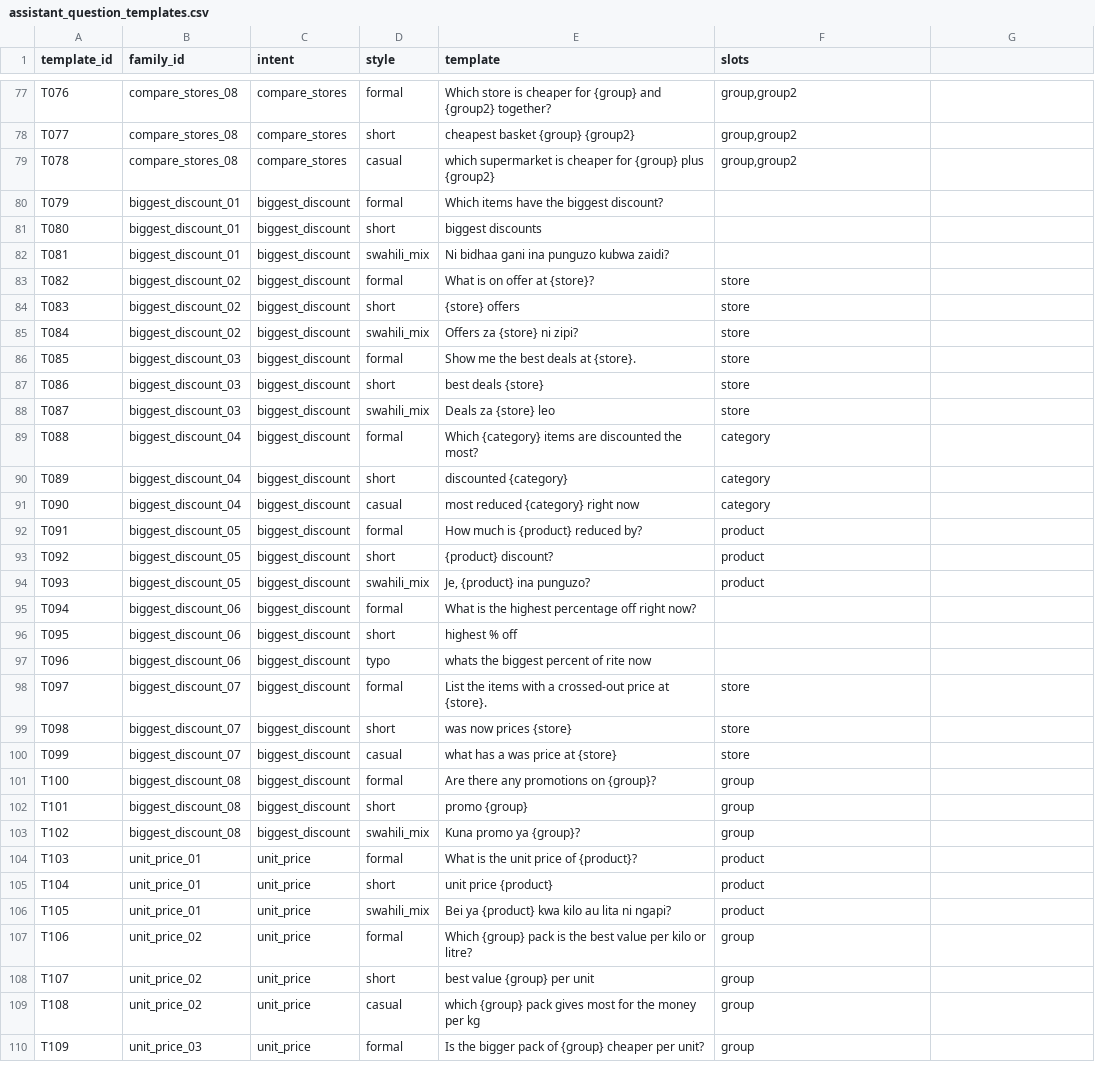
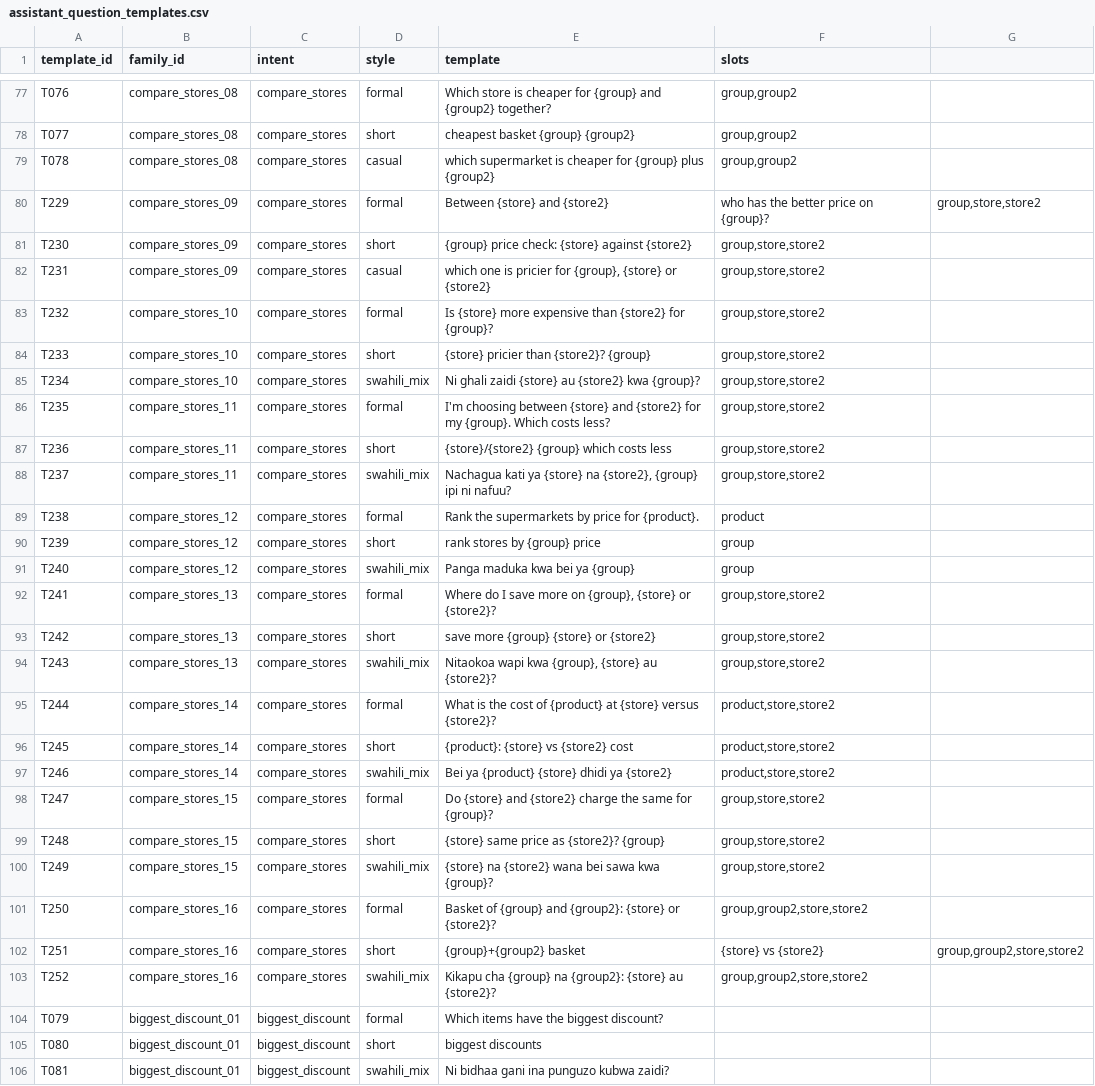
Before and after one commit to lynnshylynn-code/price-check-ke, a CSV file: backend/data/assistant/assistant_question_templates.csv, drawn as a sheet; only a part is shown, gaps mark what is left out; the shorter side is filled out with more unchanged rows.

```diff
--- a/backend/data/assistant/assistant_question_templates.csv
+++ b/backend/data/assistant/assistant_question_templates.csv
@@ -79,2 +79,26 @@ T077,compare_stores_08,compare_stores,short,cheapest basket {group} {group2},"gr
 T078,compare_stores_08,compare_stores,casual,which supermarket is cheaper for {group} plus {group2},"group,group2"
+T229,compare_stores_09,compare_stores,formal,Between {store} and {store2}, who has the better price on {group}?,"group,store,store2"
+T230,compare_stores_09,compare_stores,short,{group} price check: {store} against {store2},"group,store,store2"
+T231,compare_stores_09,compare_stores,casual,"which one is pricier for {group}, {store} or {store2}","group,store,store2"
+T232,compare_stores_10,compare_stores,formal,Is {store} more expensive than {store2} for {group}?,"group,store,store2"
+T233,compare_stores_10,compare_stores,short,{store} pricier than {store2}? {group},"group,store,store2"
+T234,compare_stores_10,compare_stores,swahili_mix,Ni ghali zaidi {store} au {store2} kwa {group}?,"group,store,store2"
+T235,compare_stores_11,compare_stores,formal,"I'm choosing between {store} and {store2} for my {group}. Which costs less?","group,store,store2"
+T236,compare_stores_11,compare_stores,short,{store}/{store2} {group} which costs less,"group,store,store2"
+T237,compare_stores_11,compare_stores,swahili_mix,"Nachagua kati ya {store} na {store2}, {group} ipi ni nafuu?","group,store,store2"
+T238,compare_stores_12,compare_stores,formal,Rank the supermarkets by price for {product}.,product
+T239,compare_stores_12,compare_stores,short,rank stores by {group} price,group
+T240,compare_stores_12,compare_stores,swahili_mix,Panga maduka kwa bei ya {group},group
+T241,compare_stores_13,compare_stores,formal,"Where do I save more on {group}, {store} or {store2}?","group,store,store2"
+T242,compare_stores_13,compare_stores,short,save more {group} {store} or {store2},"group,store,store2"
+T243,compare_stores_13,compare_stores,swahili_mix,"Nitaokoa wapi kwa {group}, {store} au {store2}?","group,store,store2"
+T244,compare_stores_14,compare_stores,formal,What is the cost of {product} at {store} versus {store2}?,"product,store,store2"
+T245,compare_stores_14,compare_stores,short,{product}: {store} vs {store2} cost,"product,store,store2"
+T246,compare_stores_14,compare_stores,swahili_mix,Bei ya {product} {store} dhidi ya {store2},"product,store,store2"
+T247,compare_stores_15,compare_stores,formal,Do {store} and {store2} charge the same for {group}?,"group,store,store2"
+T248,compare_stores_15,compare_stores,short,{store} same price as {store2}? {group},"group,store,store2"
+T249,compare_stores_15,compare_stores,swahili_mix,{store} na {store2} wana bei sawa kwa {group}?,"group,store,store2"
+T250,compare_stores_16,compare_stores,formal,Basket of {group} and {group2}: {store} or {store2}?,"group,group2,store,store2"
+T251,compare_stores_16,compare_stores,short,{group}+{group2} basket, {store} vs {store2},"group,group2,store,store2"
+T252,compare_stores_16,compare_stores,swahili_mix,Kikapu cha {group} na {group2}: {store} au {store2}?,"group,group2,store,store2"
 T079,biggest_discount_01,biggest_discount,formal,Which items have the biggest discount?,
```
Also changed, not shown: backend/data/assistant/splits/test_questions.csv, backend/data/assistant/splits/validation_questions.csv, 18 other files.
